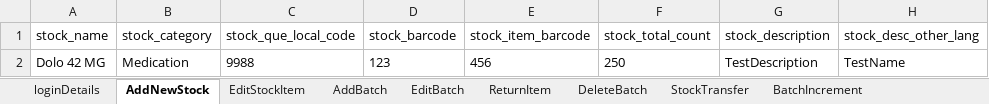
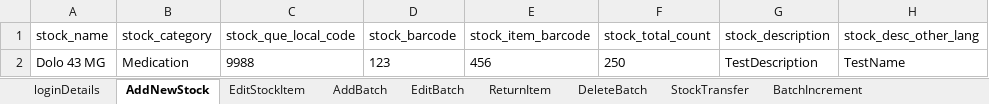
Before and after one commit to manojvyavahare27/DemoServerCellma4ClinicalAuto-, an Excel workbook: ExcelFiles/StockDomain.xlsx, sheet AddNewStock, drawn as a sheet; only a part is shown; values as stored, in another font and other column widths than the file's, no borders; the diff names each change by its address in the sheet, - before the commit and + after, or states it on an @@ line.

Commit message:
Changes in stock module

```diff
--- a/ExcelFiles/StockDomain.xlsx (sheet AddNewStock)
+++ b/ExcelFiles/StockDomain.xlsx (sheet AddNewStock)
-A2 (stock_name): Dolo 42 MG
+A2 (stock_name): Dolo 43 MG
```
Also changed, not shown: sheet EditStockItem, 1 other file.
